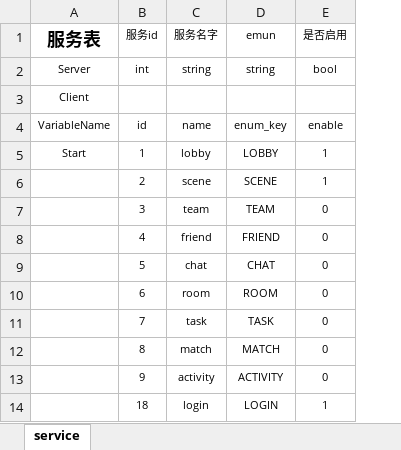
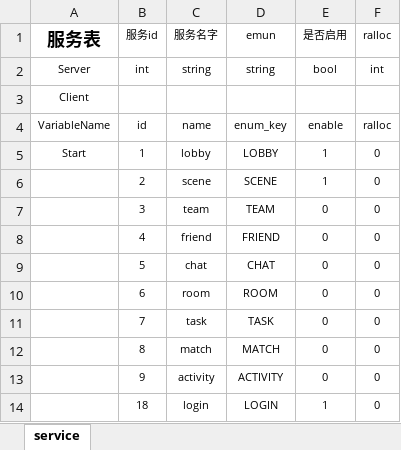
Before and after one commit to xiyoo0812/quanta, an Excel workbook: deply/service.xlsm, sheet service, drawn as a sheet; only a part is shown; values as stored, in another font and other column widths than the file's, no borders; the diff names each change by its address in the sheet, - before the commit and + after, or states it on an @@ line.

```diff
--- a/deply/service.xlsm (sheet service)
+++ b/deply/service.xlsm (sheet service)
+column F (ralloc), rows 2-14: int |  | ralloc | 0 | 0 | 0 | 0 | 0 | 0 | 0 | 0 | 0 | 0
```
Also changed, not shown: 26 other files.
